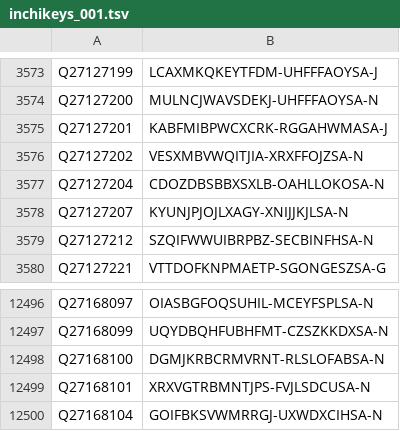
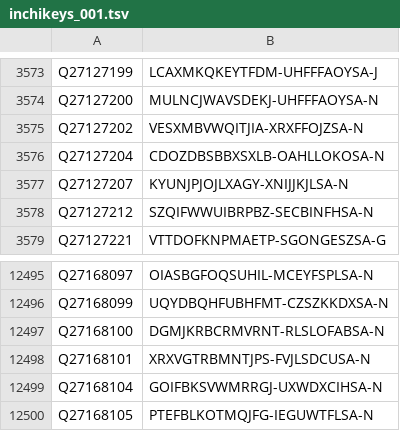
Before and after one commit to egonw/wikidata-chemistry, a TSV file: inchikeys/inchikeys_001.tsv, drawn as a sheet; only a part is shown, gaps mark what is left out.

```diff
--- a/inchikeys/inchikeys_001.tsv
+++ b/inchikeys/inchikeys_001.tsv
@@ -3574,3 +3574,2 @@ Q27127199	LCAXMKQKEYTFDM-UHFFFAOYSA-J
 Q27127200	MULNCJWAVSDEKJ-UHFFFAOYSA-N
-Q27127201	KABFMIBPWCXCRK-RGGAHWMASA-J
 Q27127202	VESXMBVWQITJIA-XRXFFOJZSA-N
@@ -12500 +12499,2 @@ Q27168101	XRXVGTRBMNTJPS-FVJLSDCUSA-N
 Q27168104	GOIFBKSVWMRRGJ-UXWDXCIHSA-N
+Q27168105	PTEFBLKOTMQJFG-IEGUWTFLSA-N
```
Also changed, not shown: inchikeys/inchikeys_002.tsv, inchikeys/inchikeys_003.tsv, 25 other files.
